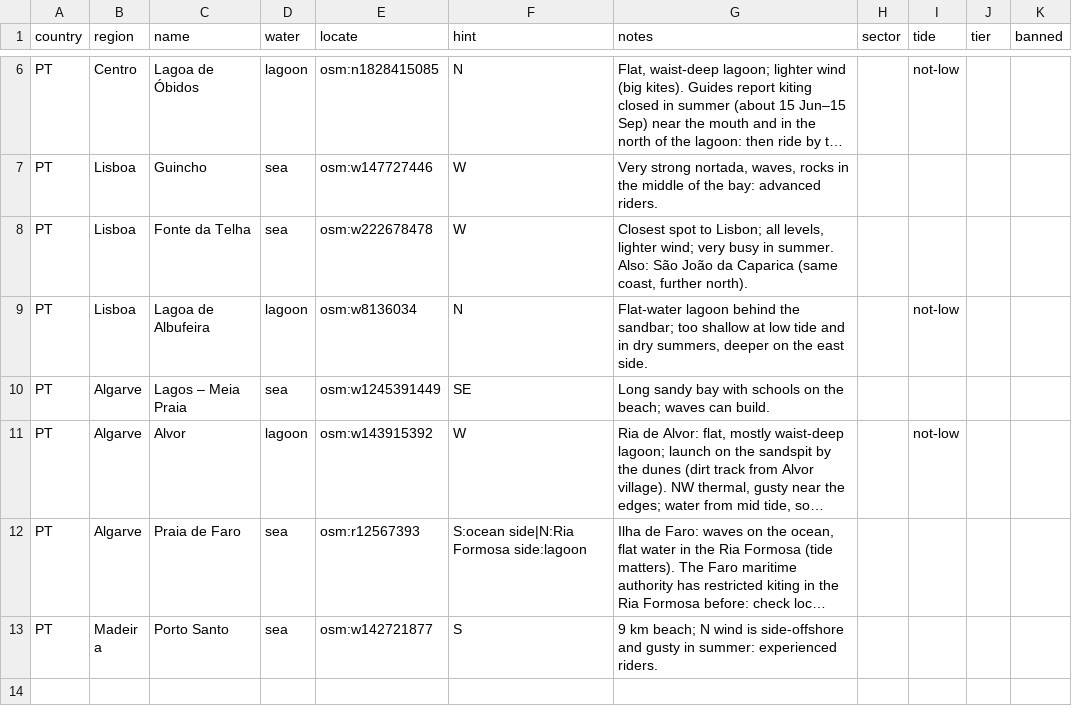
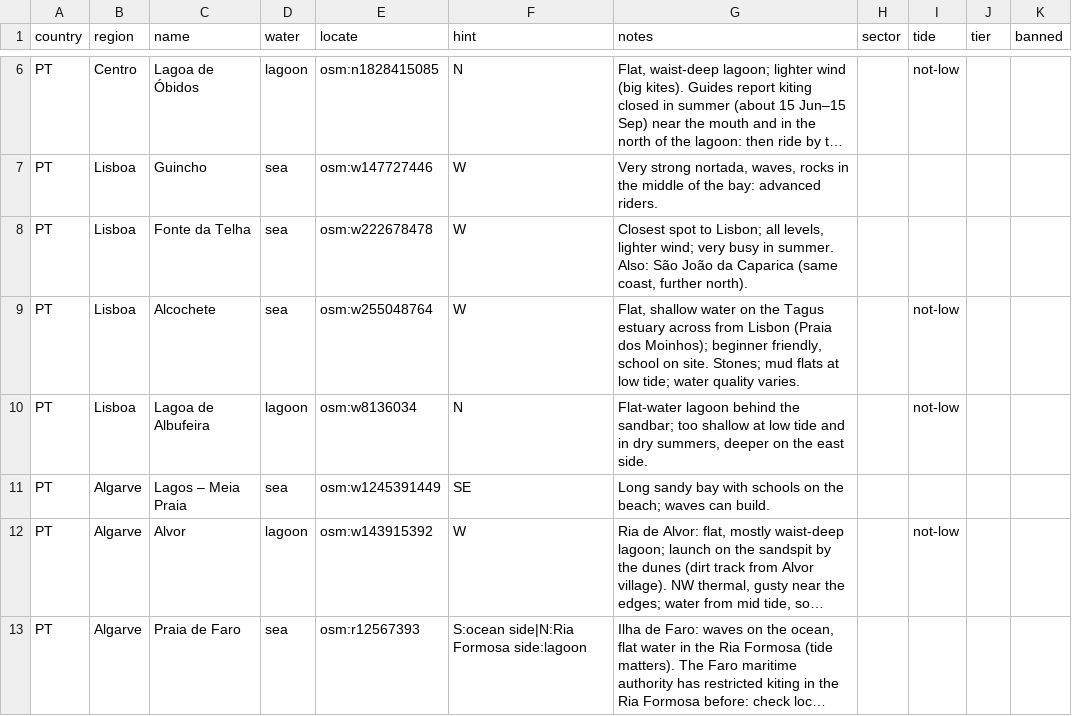
Before and after one commit to benjcvd/wheretokite, a CSV file: tools/spots/PT.csv, drawn as a sheet; only a part is shown, gaps mark what is left out; the shorter side is filled out with more unchanged rows; long unchanged cells end in …; the diff covers the shown part only.

```diff
--- a/tools/spots/PT.csv
+++ b/tools/spots/PT.csv
@@ -8,2 +8,3 @@ PT,Lisboa,Guincho,sea,osm:w147727446,W,"Very strong nortada, waves, rocks in the
 PT,Lisboa,Fonte da Telha,sea,osm:w222678478,W,"Closest spot to Lisbon; all levels, lighter wind; very busy in summer. Also: São João da Caparica (same coast, further north).",,,,
+PT,Lisboa,Alcochete,sea,osm:w255048764,W,"Flat, shallow water on the Tagus estuary across from Lisbon (Praia dos Moinhos); beginner friendly, school on site. Stones; mud flats at low tide; water quality varies.",,not-low,,
 PT,Lisboa,Lagoa de Albufeira,lagoon,osm:w8136034,N,"Flat-water lagoon behind the sandbar; too shallow at low tide and in dry summers, deeper on the east side.",,not-low,,
```
Also changed, not shown: 5 added rows elsewhere in this file, 1 other file.
